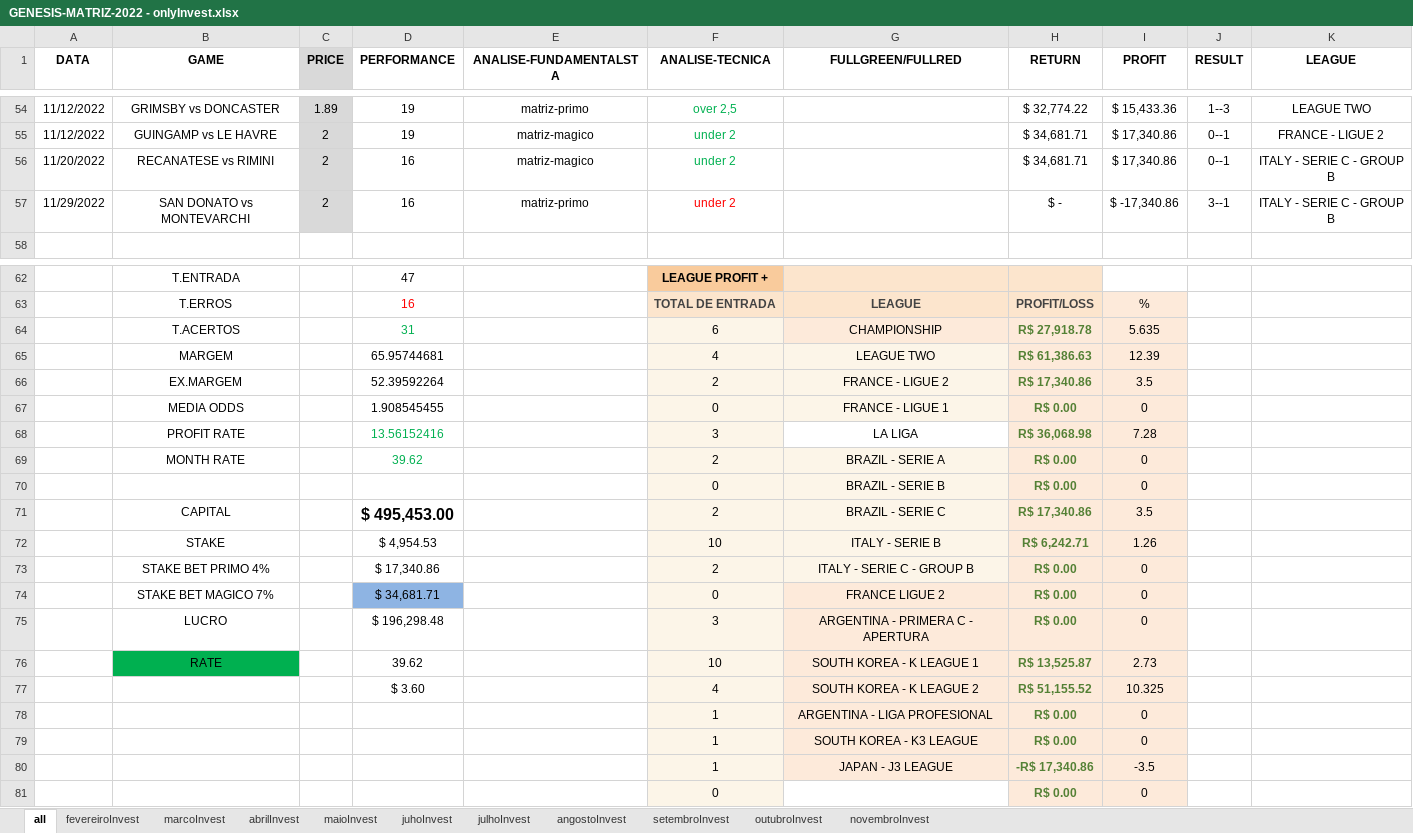
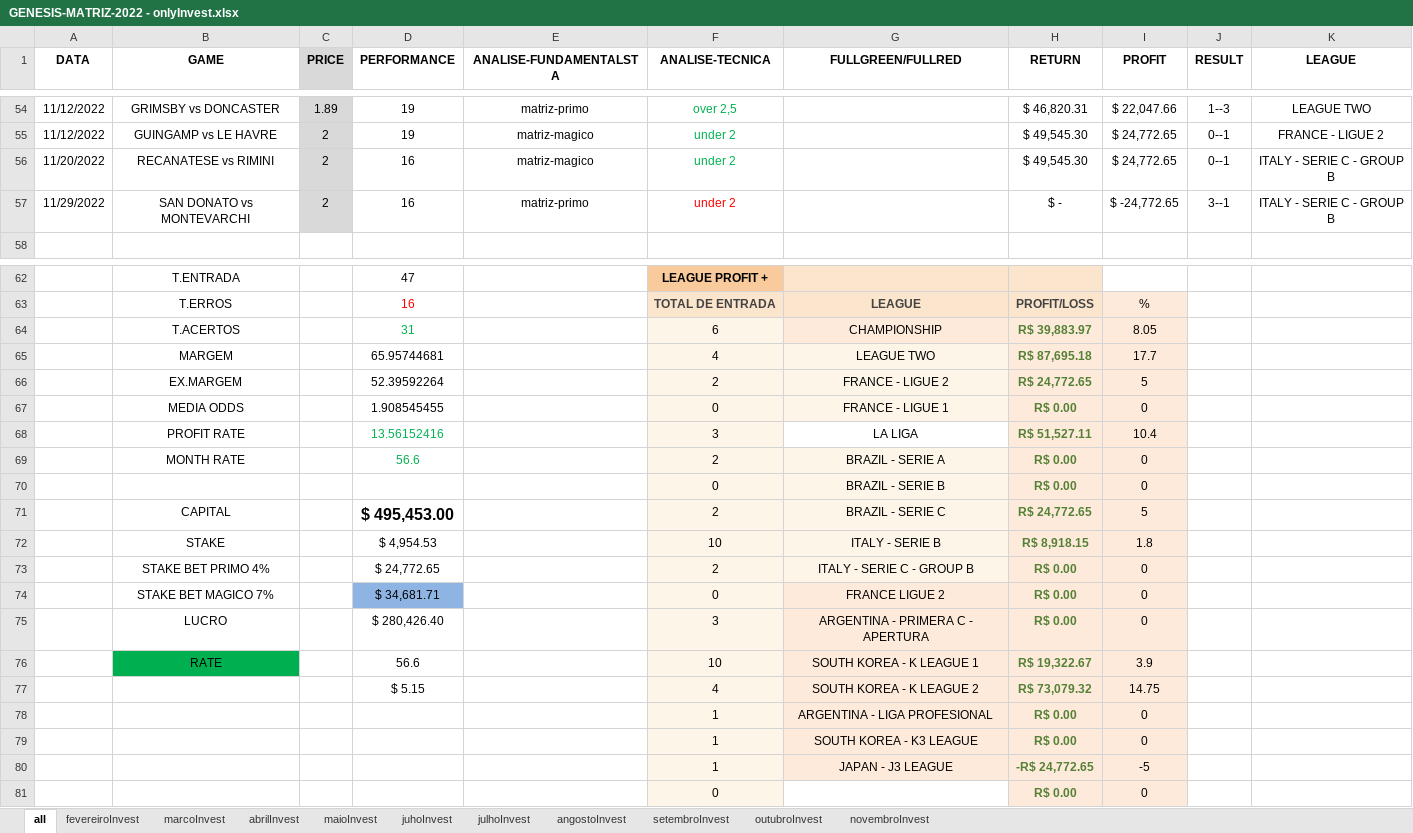
Before and after one commit to JardelLion/automationbet-matriz, an Excel workbook: tecnica_analise/2022/GENESIS-MATRIZ-2022 - onlyInvest.xlsx, sheet all, drawn as a sheet; only a part is shown, gaps mark what is left out; values as stored, in another font and other column widths than the file's, no borders; conditional formats and table styles not drawn; removed rows and columns are numbered as before the commit, all else as after; the diff covers the shown part only; the diff names each change by its address in the sheet, - before the commit and + after, or states it on an @@ line.

```diff
--- a/tecnica_analise/2022/GENESIS-MATRIZ-2022 - onlyInvest.xlsx (sheet all)
+++ b/tecnica_analise/2022/GENESIS-MATRIZ-2022 - onlyInvest.xlsx (sheet all)
-H54 (RETURN): $ 32,774.22
+H54 (RETURN): $ 46,820.31
-I54 (PROFIT): $ 15,433.36
+I54 (PROFIT): $ 22,047.66
-H55:H56 (RETURN): $ 34,681.71
+H55:H56 (RETURN): $ 49,545.30
-I55:I56 (PROFIT): $ 17,340.86
+I55:I56 (PROFIT): $ 24,772.65
-I57 (PROFIT): $ -17,340.86
+I57 (PROFIT): $ -24,772.65
-H64 (RETURN): R$ 27,918.78
+H64 (RETURN): R$ 39,883.97
-I64 (PROFIT): 5.635
+I64 (PROFIT): 8.05
-H65 (RETURN): R$ 61,386.63
+H65 (RETURN): R$ 87,695.18
-I65 (PROFIT): 12.39
+I65 (PROFIT): 17.7
-H66 (RETURN): R$ 17,340.86
+H66 (RETURN): R$ 24,772.65
-I66 (PROFIT): 3.5
+I66 (PROFIT): 5
-H68 (RETURN): R$ 36,068.98
+H68 (RETURN): R$ 51,527.11
-I68 (PROFIT): 7.28
+I68 (PROFIT): 10.4
-D69 (PERFORMANCE): 39.62
+D69 (PERFORMANCE): 56.6
-H71 (RETURN): R$ 17,340.86
+H71 (RETURN): R$ 24,772.65
-I71 (PROFIT): 3.5
+I71 (PROFIT): 5
-H72 (RETURN): R$ 6,242.71
+H72 (RETURN): R$ 8,918.15
-I72 (PROFIT): 1.26
+I72 (PROFIT): 1.8
-D73 (PERFORMANCE): $ 17,340.86
+D73 (PERFORMANCE): $ 24,772.65
-D75 (PERFORMANCE): $ 196,298.48
+D75 (PERFORMANCE): $ 280,426.40
-D76 (PERFORMANCE): 39.62
+D76 (PERFORMANCE): 56.6
-H76 (RETURN): R$ 13,525.87
+H76 (RETURN): R$ 19,322.67
-I76 (PROFIT): 2.73
+I76 (PROFIT): 3.9
-row 77:  |  |  | $ 3.60 |  | 4 | SOUTH KOREA - K LEAGUE 2 | R$ 51,155.52 | 10.325
+row 77:  |  |  | $ 5.15 |  | 4 | SOUTH KOREA - K LEAGUE 2 | R$ 73,079.32 | 14.75
-H80 (RETURN): -R$ 17,340.86
+H80 (RETURN): -R$ 24,772.65
-I80 (PROFIT): -3.5
+I80 (PROFIT): -5
```
Also changed, not shown: 71 edited cells elsewhere in this sheet, tecnica_analise/2023/MATRIZ.xlsx, tecnica_analise/GENESIS-MATRIZ-2022.xlsx, 3 other files.
